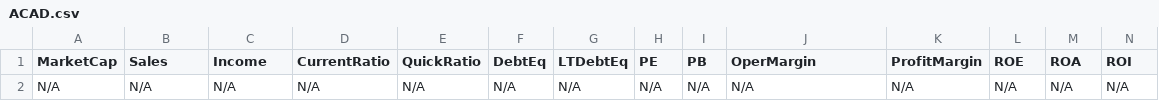
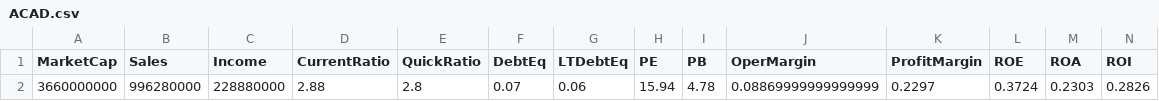
Before and after one commit to mihailnica10/findata, a CSV file: data/ACAD.csv, drawn as a sheet; only a part is shown; removed rows and columns are numbered as before the commit, all else as after; rows hold the shown columns only; the diff names each change by its address in the sheet, - before the commit and + after, or states it on an @@ line.

Commit message:
Update financial data for ACAD (CSV for new quarter)

```diff
--- a/data/ACAD.csv
+++ b/data/ACAD.csv
-row 2: N/A | N/A | N/A | N/A | N/A | N/A | N/A | N/A | N/A | N/A | N/A | N/A | N/A | N/A
+row 2: 3660000000 | 996280000 | 228880000 | 2.88 | 2.8 | 0.07 | 0.06 | 15.94 | 4.78 | 0.08869999999999999 | 0.2297 | 0.3724 | 0.2303 | 0.2826
```
